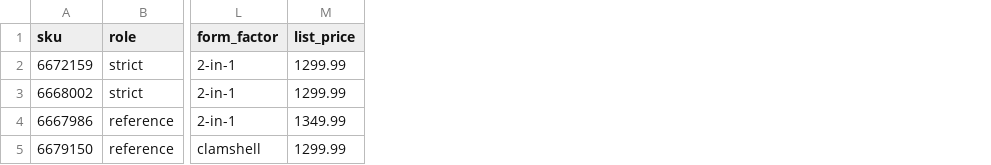
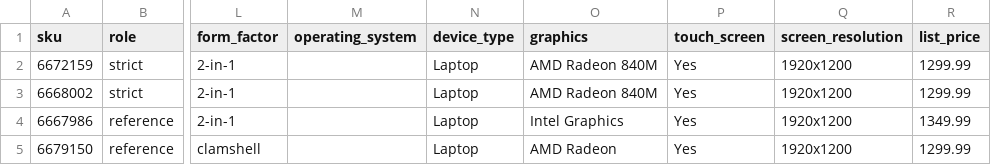
Before and after one commit to annieyii/ai-powered-pc-pricing-tracker, a CSV file: data/structured/products.csv, drawn as a sheet; only a part is shown, gaps mark what is left out; the diff names each change by its address in the sheet, - before the commit and + after, or states it on an @@ line.

```diff
--- a/data/structured/products.csv
+++ b/data/structured/products.csv
+column M (operating_system), empty
+column N (device_type), rows 2-5: all Laptop
+column O (graphics), rows 2-5: AMD Radeon 840M | AMD Radeon 840M | Intel Graphics | AMD Radeon
+column P (touch_screen), rows 2-5: all Yes
+column Q (screen_resolution), rows 2-5: all 1920x1200
```
Also changed, not shown: 4 other files.
